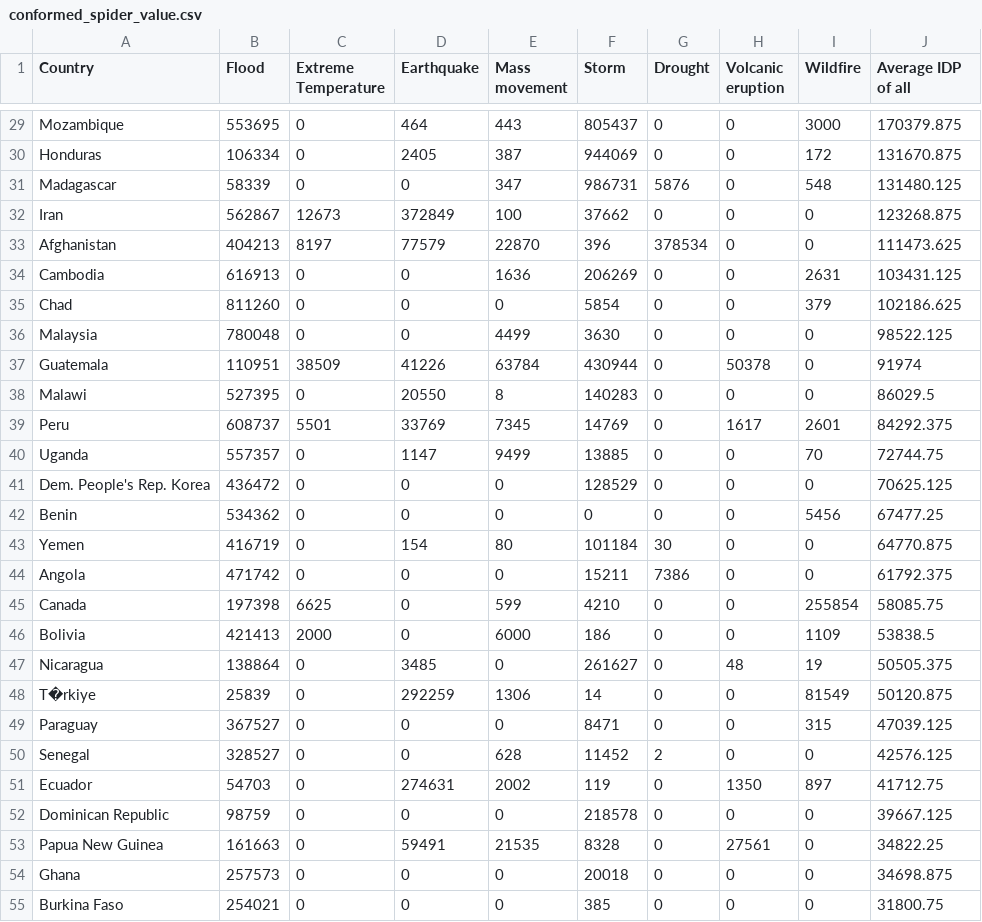
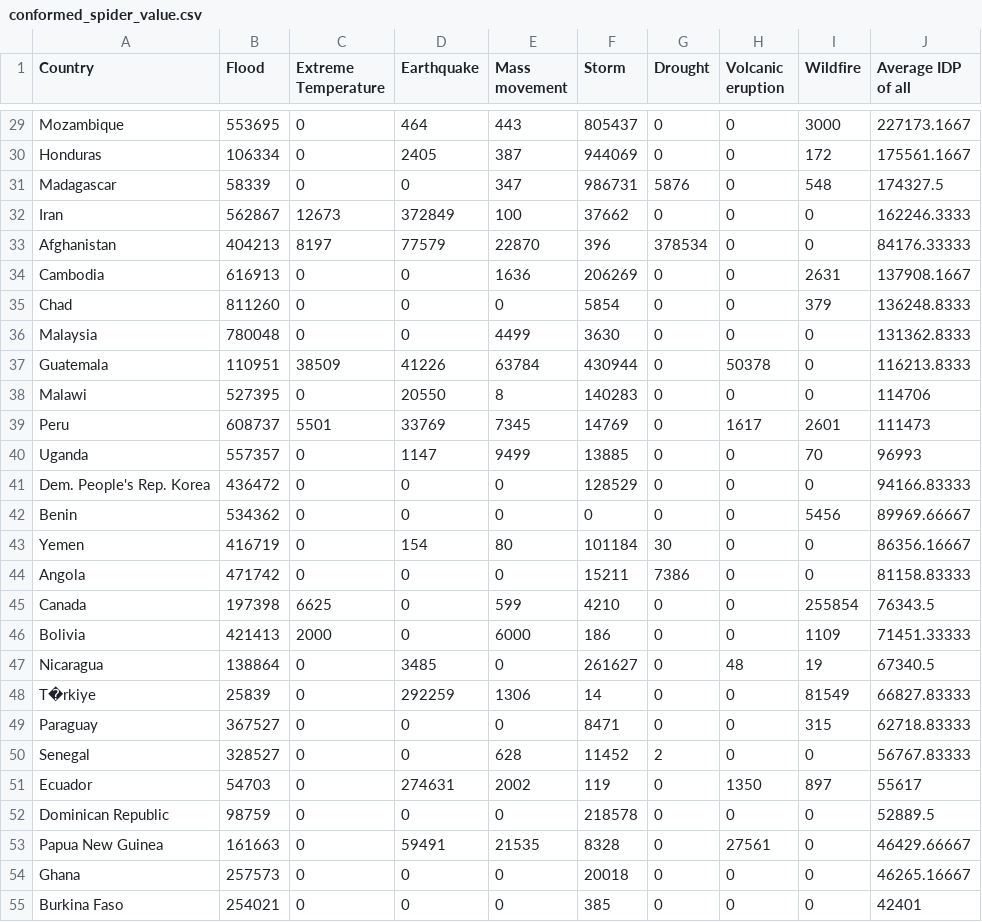
Before and after one commit to s4ppyh4t/id-mp-2023, a CSV file: data/conformed_spider_value.csv, drawn as a sheet; only a part is shown, gaps mark what is left out; the diff covers the shown part only; the diff names each change by its address in the sheet, - before the commit and + after, or states it on an @@ line.

```diff
--- a/data/conformed_spider_value.csv
+++ b/data/conformed_spider_value.csv
-J29 (Average IDP of all): 170379.875
+J29 (Average IDP of all): 227173.1667
-J30 (Average IDP of all): 131670.875
+J30 (Average IDP of all): 175561.1667
-J31 (Average IDP of all): 131480.125
+J31 (Average IDP of all): 174327.5
-J32 (Average IDP of all): 123268.875
+J32 (Average IDP of all): 162246.3333
-J33 (Average IDP of all): 111473.625
+J33 (Average IDP of all): 84176.33333
-J34 (Average IDP of all): 103431.125
+J34 (Average IDP of all): 137908.1667
-J35 (Average IDP of all): 102186.625
+J35 (Average IDP of all): 136248.8333
-J36 (Average IDP of all): 98522.125
+J36 (Average IDP of all): 131362.8333
-J37 (Average IDP of all): 91974
+J37 (Average IDP of all): 116213.8333
-J38 (Average IDP of all): 86029.5
+J38 (Average IDP of all): 114706
-J39 (Average IDP of all): 84292.375
+J39 (Average IDP of all): 111473
-J40 (Average IDP of all): 72744.75
+J40 (Average IDP of all): 96993
-J41 (Average IDP of all): 70625.125
+J41 (Average IDP of all): 94166.83333
-J42 (Average IDP of all): 67477.25
+J42 (Average IDP of all): 89969.66667
-J43 (Average IDP of all): 64770.875
+J43 (Average IDP of all): 86356.16667
-J44 (Average IDP of all): 61792.375
+J44 (Average IDP of all): 81158.83333
-J45 (Average IDP of all): 58085.75
+J45 (Average IDP of all): 76343.5
-J46 (Average IDP of all): 53838.5
+J46 (Average IDP of all): 71451.33333
-J47 (Average IDP of all): 50505.375
+J47 (Average IDP of all): 67340.5
-J48 (Average IDP of all): 50120.875
+J48 (Average IDP of all): 66827.83333
-J49 (Average IDP of all): 47039.125
+J49 (Average IDP of all): 62718.83333
-J50 (Average IDP of all): 42576.125
+J50 (Average IDP of all): 56767.83333
-J51 (Average IDP of all): 41712.75
+J51 (Average IDP of all): 55617
-J52 (Average IDP of all): 39667.125
+J52 (Average IDP of all): 52889.5
-J53 (Average IDP of all): 34822.25
+J53 (Average IDP of all): 46429.66667
-J54 (Average IDP of all): 34698.875
+J54 (Average IDP of all): 46265.16667
-J55 (Average IDP of all): 31800.75
+J55 (Average IDP of all): 42401
```
Also changed, not shown: 55 edited cells elsewhere in this file, data/conformed_spider_special.csv, 10 other files.
